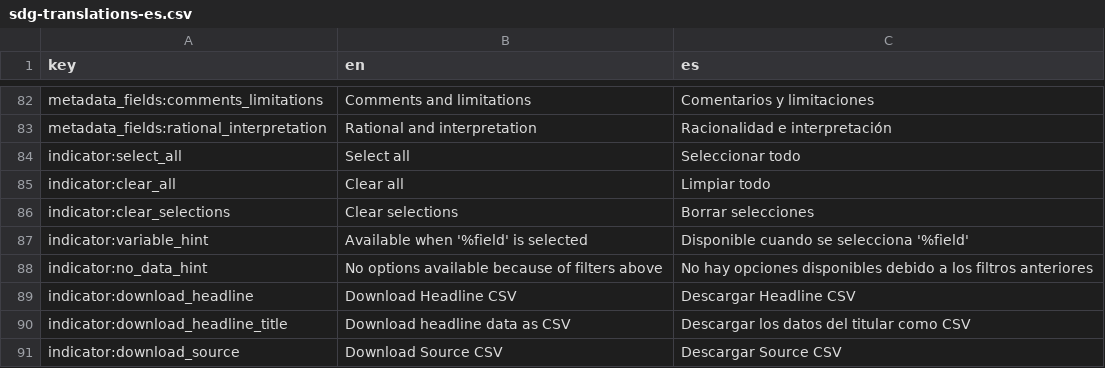
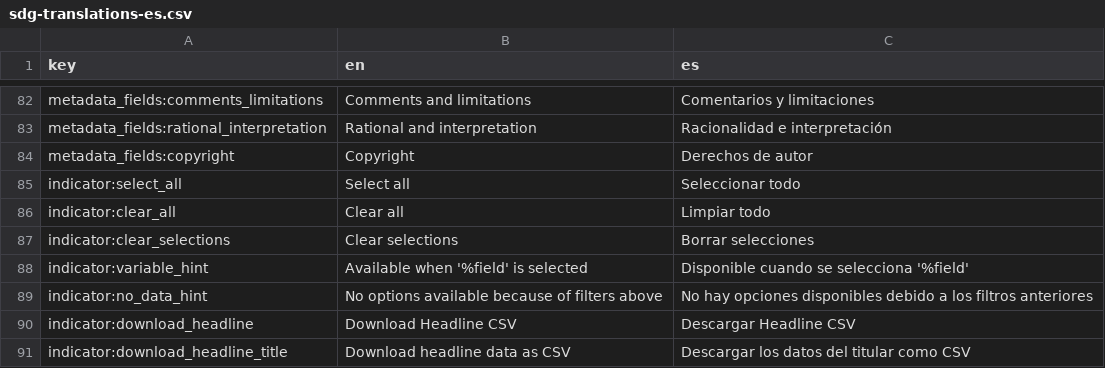
Before and after one commit to open-sdg/sdg-translations, a CSV file: sdg-translations-es.csv, drawn as a sheet; only a part is shown, gaps mark what is left out; the shorter side is filled out with more unchanged rows; the diff names each change by its address in the sheet, - before the commit and + after, or states it on an @@ line.

```diff
--- a/sdg-translations-es.csv
+++ b/sdg-translations-es.csv
+row 84: metadata_fields:copyright | Copyright | Derechos de autor
```
Also changed, not shown: sdg-translations-ar.csv, sdg-translations-fr.csv, 7 other files.
